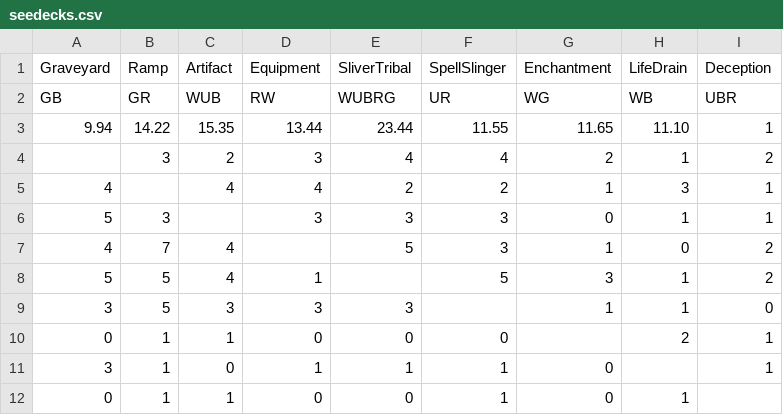
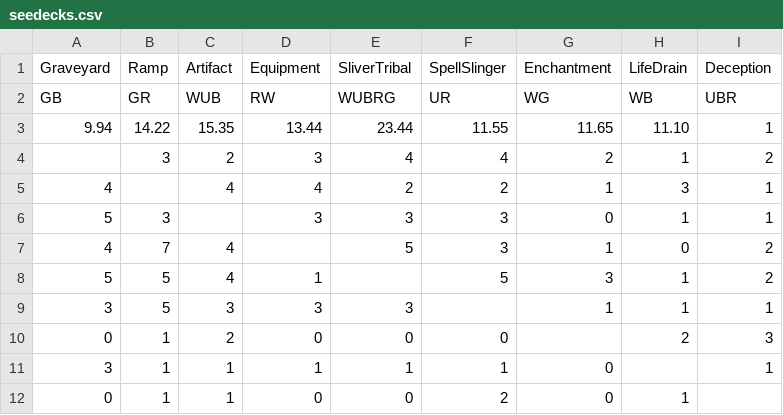
Before and after one commit to sirbrokealot/duelstats, a CSV file: data/seedecks.csv, drawn as a sheet.

```diff
--- a/data/seedecks.csv
+++ b/data/seedecks.csv
@@ -8,5 +8,5 @@ GB,GR,WUB,RW,WUBRG,UR,WG,WB,UBR
 5,5,4,1,,5,3,1,2
-3,5,3,3,3,,1,1,0
-0,1,1,0,0,0,,2,1
-3,1,0,1,1,1,0,,1
-0,1,1,0,0,1,0,1,
+3,5,3,3,3,,1,1,1
+0,1,2,0,0,0,,2,3
+3,1,1,1,1,1,0,,1
+0,1,1,0,0,2,0,1,
```
Also changed, not shown: 6 other files.
